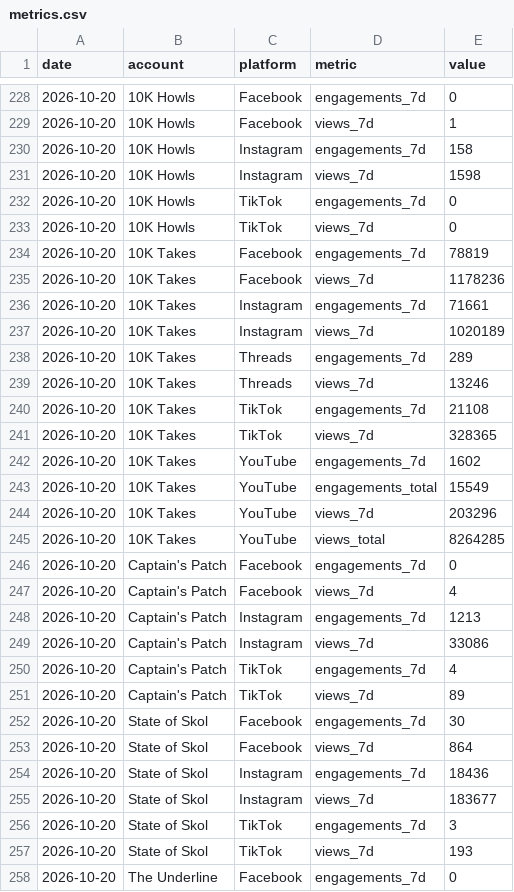
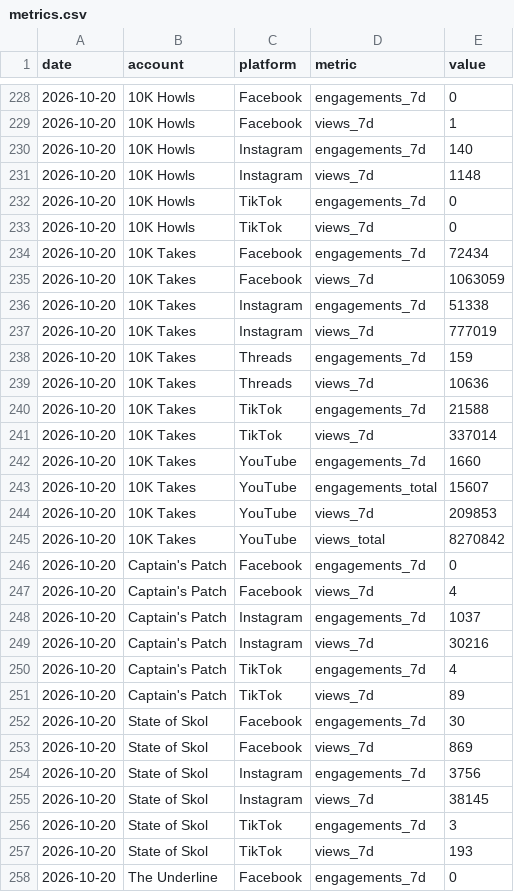
Before and after one commit to 10000takes/10k-takes-data, a CSV file: metrics.csv, drawn as a sheet; only a part is shown, gaps mark what is left out; the diff covers the shown part only.

```diff
--- a/metrics.csv
+++ b/metrics.csv
@@ -229,22 +229,22 @@ date,account,platform,metric,value
 2026-10-20,10K Howls,Facebook,views_7d,1
-2026-10-20,10K Howls,Instagram,engagements_7d,158
-2026-10-20,10K Howls,Instagram,views_7d,1598
+2026-10-20,10K Howls,Instagram,engagements_7d,140
+2026-10-20,10K Howls,Instagram,views_7d,1148
 2026-10-20,10K Howls,TikTok,engagements_7d,0
 2026-10-20,10K Howls,TikTok,views_7d,0
-2026-10-20,10K Takes,Facebook,engagements_7d,78819
-2026-10-20,10K Takes,Facebook,views_7d,1178236
-2026-10-20,10K Takes,Instagram,engagements_7d,71661
-2026-10-20,10K Takes,Instagram,views_7d,1020189
-2026-10-20,10K Takes,Threads,engagements_7d,289
-2026-10-20,10K Takes,Threads,views_7d,13246
-2026-10-20,10K Takes,TikTok,engagements_7d,21108
-2026-10-20,10K Takes,TikTok,views_7d,328365
-2026-10-20,10K Takes,YouTube,engagements_7d,1602
-2026-10-20,10K Takes,YouTube,engagements_total,15549
-2026-10-20,10K Takes,YouTube,views_7d,203296
-2026-10-20,10K Takes,YouTube,views_total,8264285
+2026-10-20,10K Takes,Facebook,engagements_7d,72434
+2026-10-20,10K Takes,Facebook,views_7d,1063059
+2026-10-20,10K Takes,Instagram,engagements_7d,51338
+2026-10-20,10K Takes,Instagram,views_7d,777019
+2026-10-20,10K Takes,Threads,engagements_7d,159
+2026-10-20,10K Takes,Threads,views_7d,10636
+2026-10-20,10K Takes,TikTok,engagements_7d,21588
+2026-10-20,10K Takes,TikTok,views_7d,337014
+2026-10-20,10K Takes,YouTube,engagements_7d,1660
+2026-10-20,10K Takes,YouTube,engagements_total,15607
+2026-10-20,10K Takes,YouTube,views_7d,209853
+2026-10-20,10K Takes,YouTube,views_total,8270842
 2026-10-20,Captain's Patch,Facebook,engagements_7d,0
 2026-10-20,Captain's Patch,Facebook,views_7d,4
-2026-10-20,Captain's Patch,Instagram,engagements_7d,1213
-2026-10-20,Captain's Patch,Instagram,views_7d,33086
+2026-10-20,Captain's Patch,Instagram,engagements_7d,1037
+2026-10-20,Captain's Patch,Instagram,views_7d,30216
 2026-10-20,Captain's Patch,TikTok,engagements_7d,4
@@ -252,5 +252,5 @@ date,account,platform,metric,value
 2026-10-20,State of Skol,Facebook,engagements_7d,30
-2026-10-20,State of Skol,Facebook,views_7d,864
-2026-10-20,State of Skol,Instagram,engagements_7d,18436
-2026-10-20,State of Skol,Instagram,views_7d,183677
+2026-10-20,State of Skol,Facebook,views_7d,869
+2026-10-20,State of Skol,Instagram,engagements_7d,3756
+2026-10-20,State of Skol,Instagram,views_7d,38145
 2026-10-20,State of Skol,TikTok,engagements_7d,3
```
Also changed, not shown: 7 edited cells elsewhere in this file, followers.csv.
